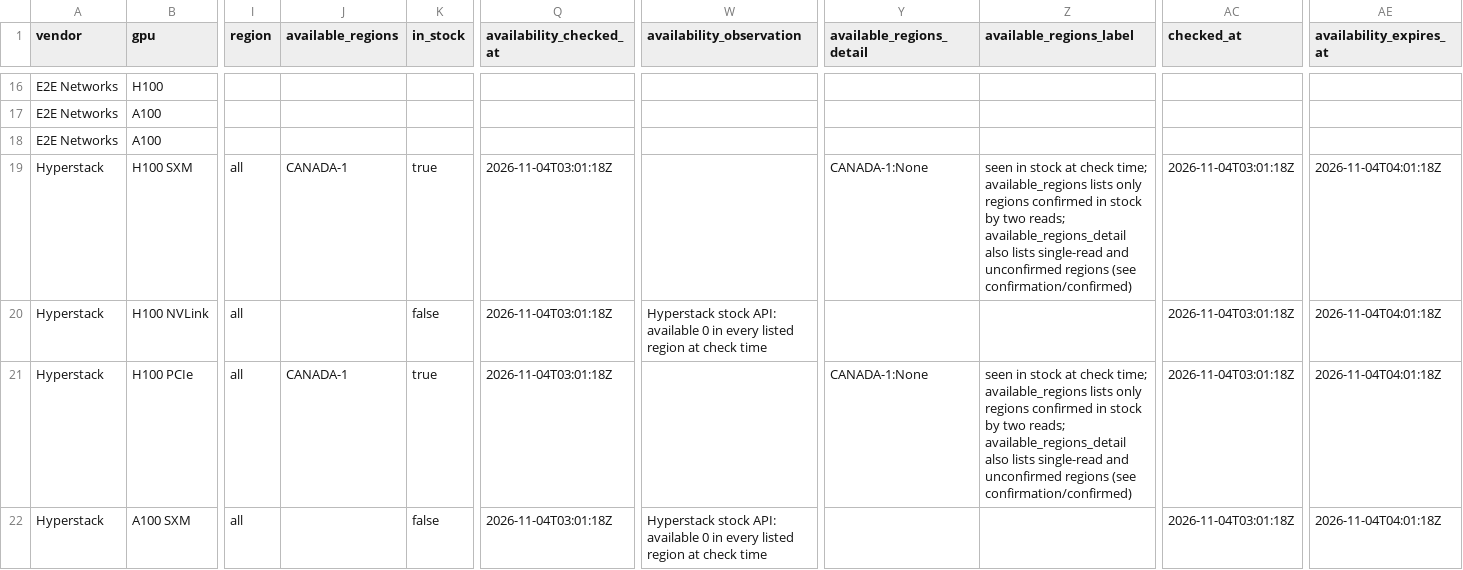
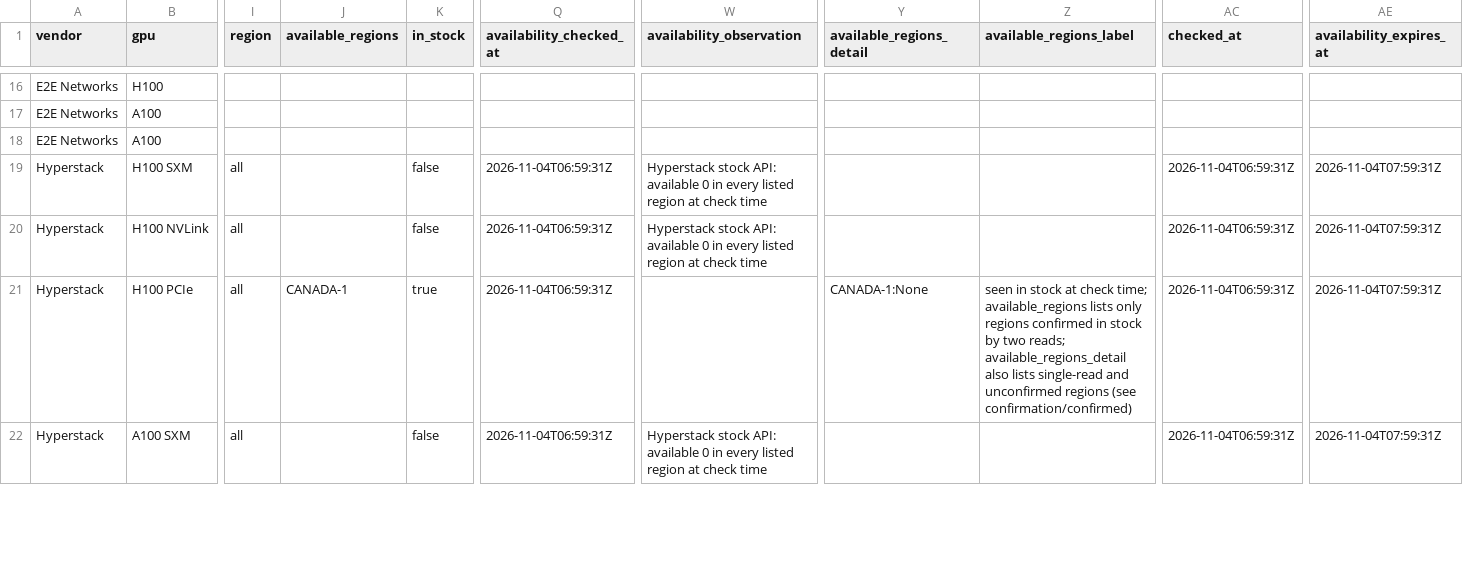
Before and after one commit to connormatthewdouglas/agent-work-stack-deals, a CSV file: latest/feed_enriched_v2_latest.csv, drawn as a sheet; only a part is shown, gaps mark what is left out; the diff covers the shown part only; the diff names each change by its address in the sheet, - before the commit and + after, or states it on an @@ line.

```diff
--- a/latest/feed_enriched_v2_latest.csv
+++ b/latest/feed_enriched_v2_latest.csv
-J19 (available_regions): CANADA-1
+J19 (available_regions): (empty)
-K19 (in_stock): true
+K19 (in_stock): false
-Q19:Q22 (availability_checked_at): 2026-11-04T03:01:18Z
+Q19:Q22 (availability_checked_at): 2026-11-04T06:59:31Z
-W19 (availability_observation): (empty)
+W19 (availability_observation): Hyperstack stock API: available 0 in every listed region at check time
-Y19 (available_regions_detail): CANADA-1:None
+Y19 (available_regions_detail): (empty)
-Z19 (available_regions_label): seen in stock at check time; available_regions lists only regions confirmed in stock by two reads; available_regions_detail also lists single-read and unconfirmed regions (see confirmation/confirmed)
+Z19 (available_regions_label): (empty)
-AC19:AC22 (checked_at): 2026-11-04T03:01:18Z
+AC19:AC22 (checked_at): 2026-11-04T06:59:31Z
-AE19:AE22 (availability_expires_at): 2026-11-04T04:01:18Z
+AE19:AE22 (availability_expires_at): 2026-11-04T07:59:31Z
```
Also changed, not shown: 145 edited cells elsewhere in this file, latest/availability_v2_latest.csv, 4 other files.
